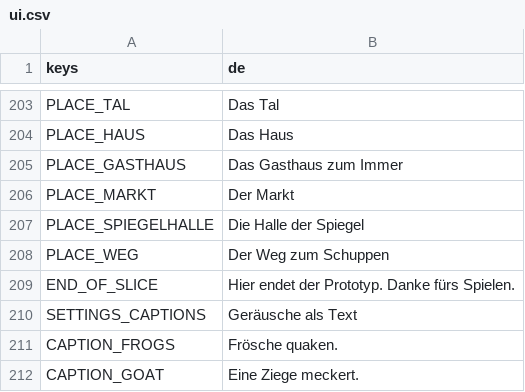
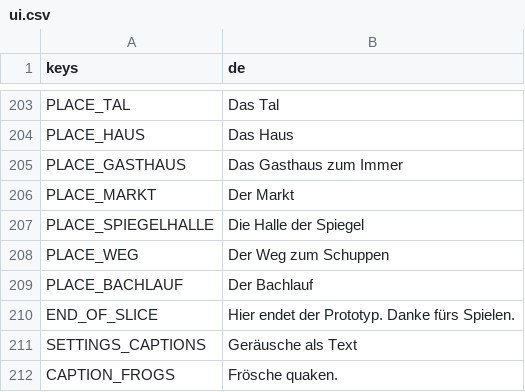
Before and after one commit to Stanzlu/Game, a CSV file: content/locale/ui.csv, drawn as a sheet; only a part is shown, gaps mark what is left out; the shorter side is filled out with more unchanged rows.

```diff
--- a/content/locale/ui.csv
+++ b/content/locale/ui.csv
@@ -217,2 +217,3 @@ PLACE_SPIEGELHALLE,Die Halle der Spiegel
 PLACE_WEG,Der Weg zum Schuppen
+PLACE_BACHLAUF,Der Bachlauf
 END_OF_SLICE,"Hier endet der Prototyp. Danke fürs Spielen."
```
Also changed, not shown: 6 other files.
